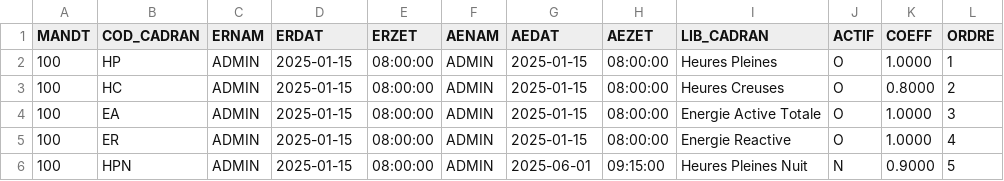
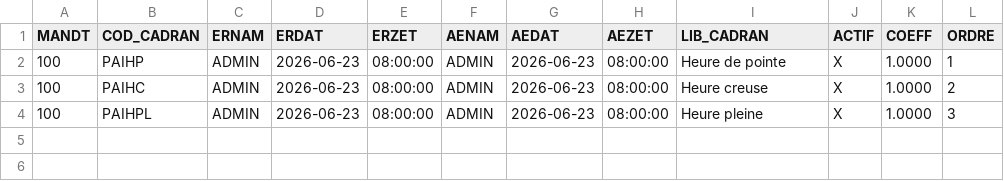
Before and after one commit to ilyas7mourad-art/onee-courbes-charge, a CSV file: db/data/onee.courbes-ZccCadrans.csv, drawn as a sheet.

```diff
--- a/db/data/onee.courbes-ZccCadrans.csv
+++ b/db/data/onee.courbes-ZccCadrans.csv
@@ -1,6 +1,4 @@
 MANDT,COD_CADRAN,ERNAM,ERDAT,ERZET,AENAM,AEDAT,AEZET,LIB_CADRAN,ACTIF,COEFF,ORDRE
-100,HP,ADMIN,2025-01-15,08:00:00,ADMIN,2025-01-15,08:00:00,Heures Pleines,O,1.0000,1
-100,HC,ADMIN,2025-01-15,08:00:00,ADMIN,2025-01-15,08:00:00,Heures Creuses,O,0.8000,2
-100,EA,ADMIN,2025-01-15,08:00:00,ADMIN,2025-01-15,08:00:00,Energie Active Totale,O,1.0000,3
-100,ER,ADMIN,2025-01-15,08:00:00,ADMIN,2025-01-15,08:00:00,Energie Reactive,O,1.0000,4
-100,HPN,ADMIN,2025-01-15,08:00:00,ADMIN,2025-06-01,09:15:00,Heures Pleines Nuit,N,0.9000,5
+100,PAIHP,ADMIN,2026-06-23,08:00:00,ADMIN,2026-06-23,08:00:00,Heure de pointe,X,1.0000,1
+100,PAIHC,ADMIN,2026-06-23,08:00:00,ADMIN,2026-06-23,08:00:00,Heure creuse,X,1.0000,2
+100,PAIHPL,ADMIN,2026-06-23,08:00:00,ADMIN,2026-06-23,08:00:00,Heure pleine,X,1.0000,3
```
Also changed, not shown: 3 other files.
